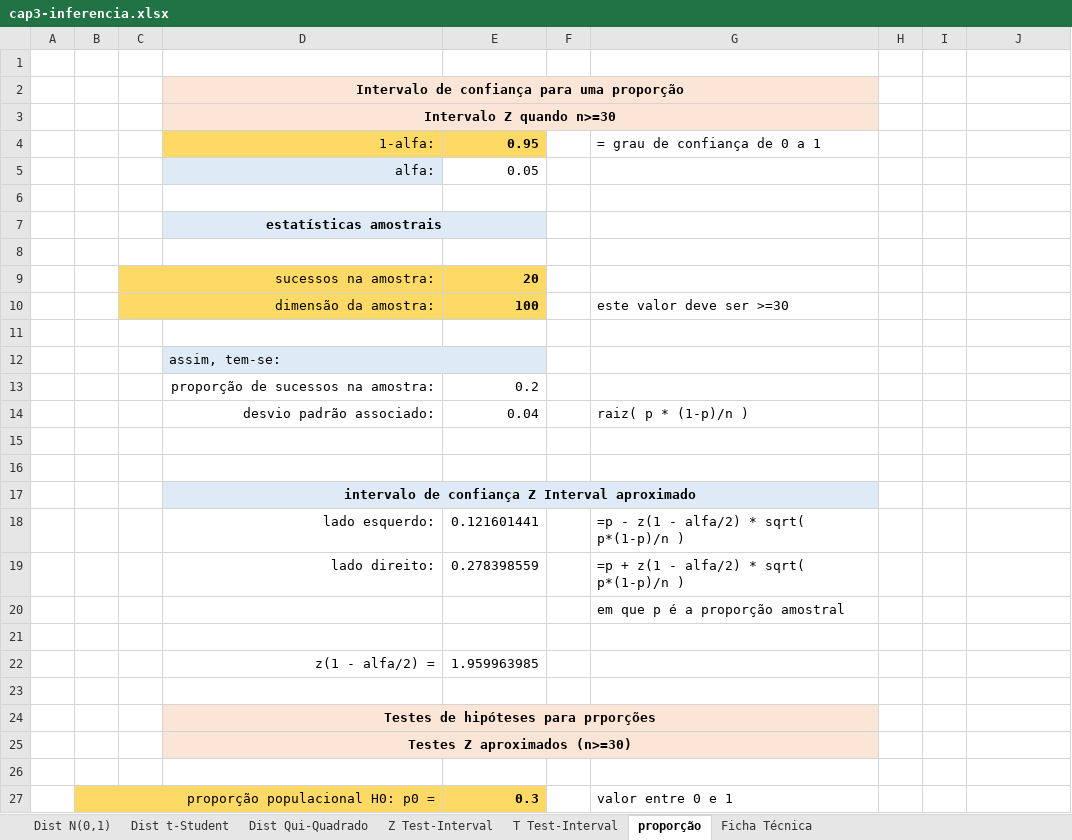
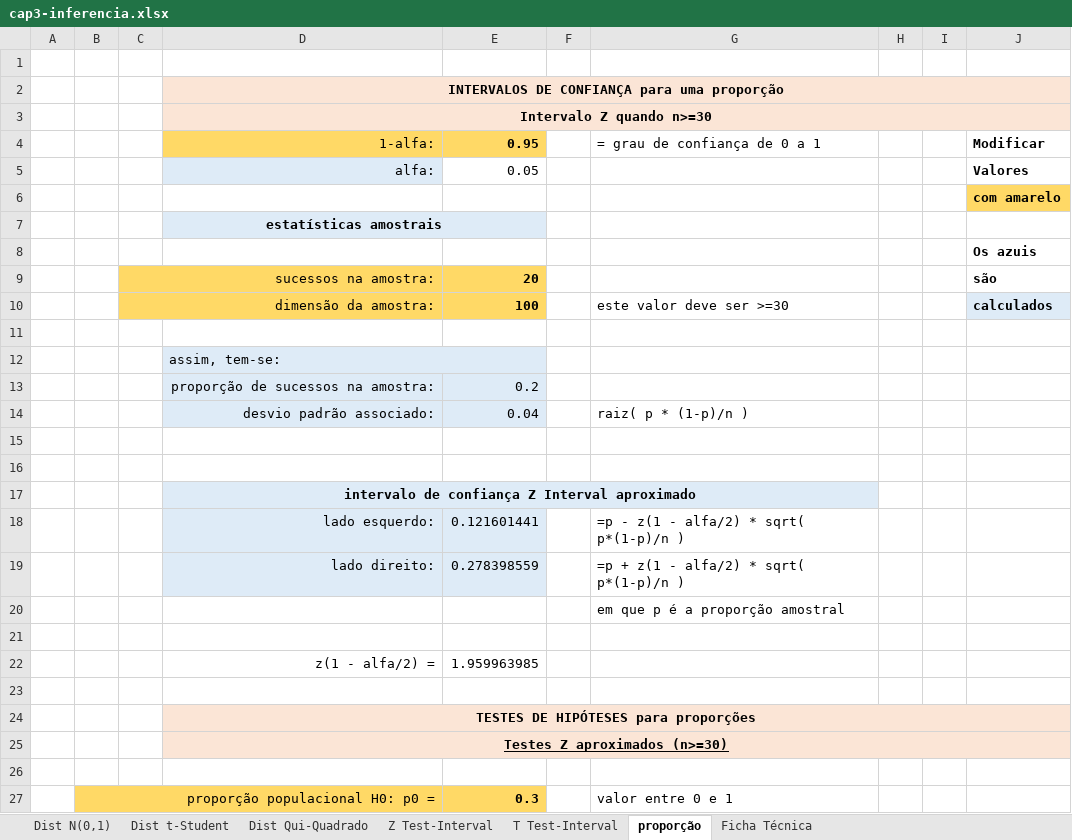
Before and after one commit to jpcaveiro/bioestatistica-exercicios, an Excel workbook: c3-inferência/cap3-inferencia.xlsx, sheet proporção, drawn as a sheet; only a part is shown; values as stored, in another font and other column widths than the file's, no borders; the diff covers the shown part only; the diff names each change by its address in the sheet, - before the commit and + after, or states it on an @@ line.

```diff
--- a/c3-inferência/cap3-inferencia.xlsx (sheet proporção)
+++ b/c3-inferência/cap3-inferencia.xlsx (sheet proporção)
-D2: Intervalo de confiança para uma proporção
+D2: INTERVALOS DE CONFIANÇA para uma proporção
-D2:G2 merged
+D2:J2 merged
-H2:J3 fill: none
+H2:J3 fill: #FBE5D6
-D3:G3 merged
+D3:J3 merged
-J4: (empty)
+J4: Modificar
-J5: (empty)
+J5: Valores
-J6: (empty)
+J6: com amarelo
-J6 fill: none
+J6 fill: #FFD966
-J8: (empty)
+J8: Os azuis
-J9: (empty)
+J9: são
-J10: (empty)
+J10: calculados
-J10 fill: none
+J10 fill: #DEEBF7
-D13:E14 fill: none
+D13:E14 fill: #DEEBF7
-D18:E19 fill: none
+D18:E19 fill: #DEEBF7
-D24: Testes de hipóteses para prporções
+D24: TESTES DE HIPÓTESES para proporções
-D24:G24 merged
+D24:J24 merged
-H24:J25 fill: none
+H24:J25 fill: #FBE5D6
-D25 underline: off
+D25 underline: on
-D25:G25 merged
+D25:J25 merged
```
Also changed, not shown: cell formats elsewhere in this sheet, sheet T Test-Interval, sheet Z Test-Interval, formulas that keep their value.
